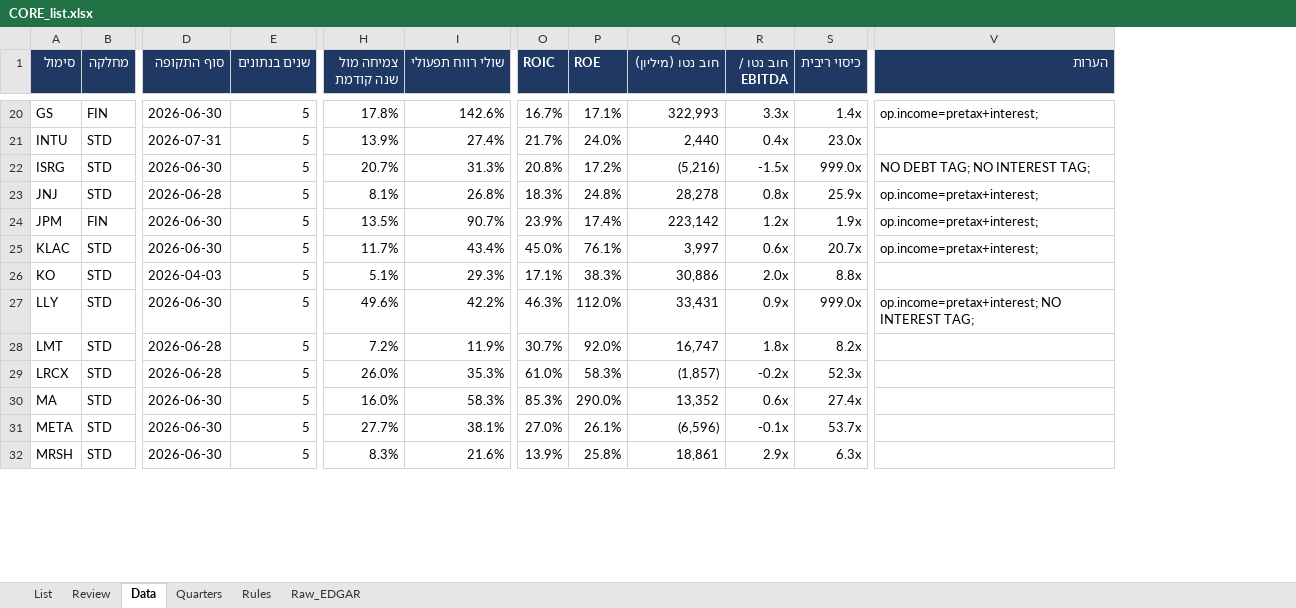
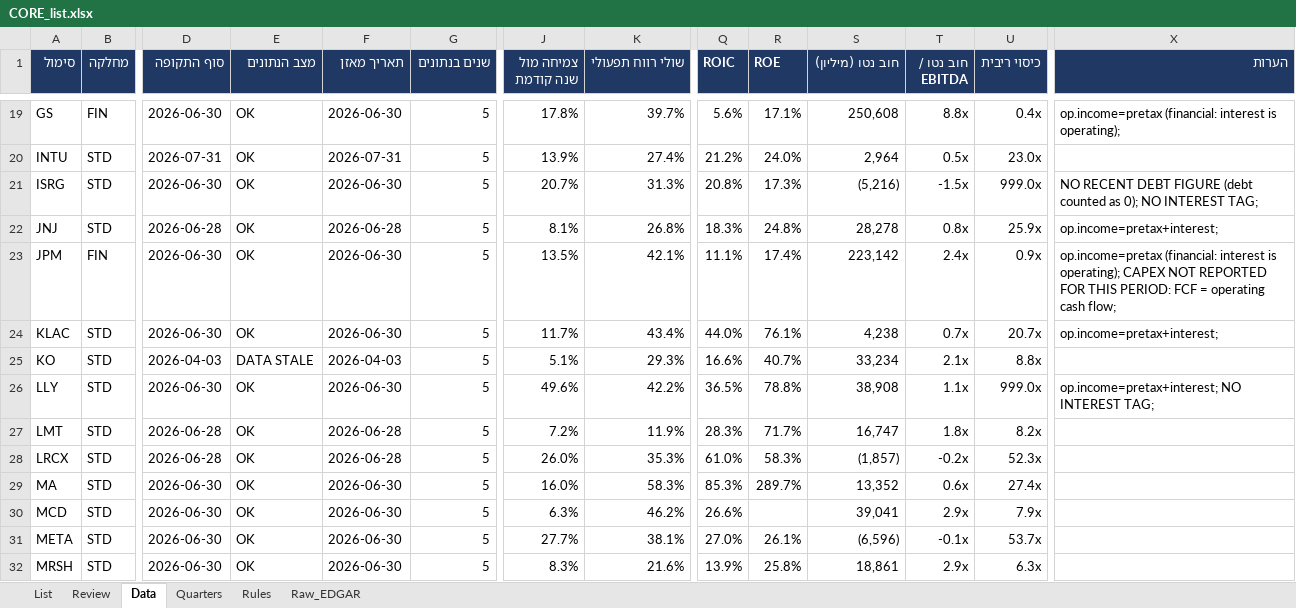
Before and after one commit to Liornim/spmo-market-bridge, an Excel workbook: core/CORE_list.xlsx, sheet Data, drawn as a sheet; only a part is shown, gaps mark what is left out; values as stored, in another font and other column widths than the file's, no borders; addresses are those after the commit; rows hold the shown columns only; the diff covers the shown part only; the diff names each change by its address in the sheet, - before the commit and + after, or states it on an @@ line.

```diff
--- a/core/CORE_list.xlsx (sheet Data)
+++ b/core/CORE_list.xlsx (sheet Data)
+column E (מצב הנתונים), rows 19-29: OK | OK | OK | OK | OK | OK | DATA STALE | OK | OK | OK | OK; rows 31-32: OK | OK
+column F (תאריך מאזן), rows 19-29: 2026-06-30 | 2026-07-31 | 2026-06-30 | 2026-06-28 | 2026-06-30 | 2026-06-30 | 2026-04-03 | 2026-06-30 | 2026-06-28 | 2026-06-28 | 2026-06-30; rows 31-32: 2026-06-30 | 2026-06-30
-K19 (שולי רווח תפעולי): 142.6%
+K19 (שולי רווח תפעולי): 39.7%
-Q19 (ROIC): 16.7%
+Q19 (ROIC): 5.6%
-S19 (חוב נטו (מיליון)): 322,993
+S19 (חוב נטו (מיליון)): 250,608
-T19 (חוב נטו / EBITDA): 3.3x
+T19 (חוב נטו / EBITDA): 8.8x
-U19 (כיסוי ריבית): 1.4x
+U19 (כיסוי ריבית): 0.4x
-X19 (הערות): op.income=pretax+interest;
+X19 (הערות): op.income=pretax (financial: interest is operating);
-Q20 (ROIC): 21.7%
+Q20 (ROIC): 21.2%
-S20 (חוב נטו (מיליון)): 2,440
+S20 (חוב נטו (מיליון)): 2,964
-T20 (חוב נטו / EBITDA): 0.4x
+T20 (חוב נטו / EBITDA): 0.5x
-R21 (ROE): 17.2%
+R21 (ROE): 17.3%
-X21 (הערות): NO DEBT TAG; NO INTEREST TAG;
+X21 (הערות): NO RECENT DEBT FIGURE (debt counted as 0); NO INTEREST TAG;
-K23 (שולי רווח תפעולי): 90.7%
+K23 (שולי רווח תפעולי): 42.1%
-Q23 (ROIC): 23.9%
+Q23 (ROIC): 11.1%
-T23 (חוב נטו / EBITDA): 1.2x
+T23 (חוב נטו / EBITDA): 2.4x
-U23 (כיסוי ריבית): 1.9x
+U23 (כיסוי ריבית): 0.9x
-X23 (הערות): op.income=pretax+interest;
+X23 (הערות): op.income=pretax (financial: interest is operating); CAPEX NOT REPORTED FOR THIS PERIOD: FCF = operating cash flow;
-Q24 (ROIC): 45.0%
+Q24 (ROIC): 44.0%
-S24 (חוב נטו (מיליון)): 3,997
+S24 (חוב נטו (מיליון)): 4,238
-T24 (חוב נטו / EBITDA): 0.6x
+T24 (חוב נטו / EBITDA): 0.7x
-Q25 (ROIC): 17.1%
+Q25 (ROIC): 16.6%
-R25 (ROE): 38.3%
+R25 (ROE): 40.7%
-S25 (חוב נטו (מיליון)): 30,886
+S25 (חוב נטו (מיליון)): 33,234
-T25 (חוב נטו / EBITDA): 2.0x
+T25 (חוב נטו / EBITDA): 2.1x
-Q26 (ROIC): 46.3%
+Q26 (ROIC): 36.5%
-R26 (ROE): 112.0%
+R26 (ROE): 78.8%
-S26 (חוב נטו (מיליון)): 33,431
+S26 (חוב נטו (מיליון)): 38,908
-T26 (חוב נטו / EBITDA): 0.9x
+T26 (חוב נטו / EBITDA): 1.1x
-Q27 (ROIC): 30.7%
+Q27 (ROIC): 28.3%
-R27 (ROE): 92.0%
+R27 (ROE): 71.7%
-R29 (ROE): 290.0%
+R29 (ROE): 289.7%
+row 30: MCD | STD | 2026-06-30 | OK | 2026-06-30 | 5 | 6.3% | 46.2% | 26.6% |  | 39,041 | 2.9x | 7.9x
```
Also changed, not shown: 2 added rows, 3 removed rows and 195 edited cells elsewhere in this sheet, sheet Quarters, sheet List, sheet Raw_EDGAR, 25 other files.
